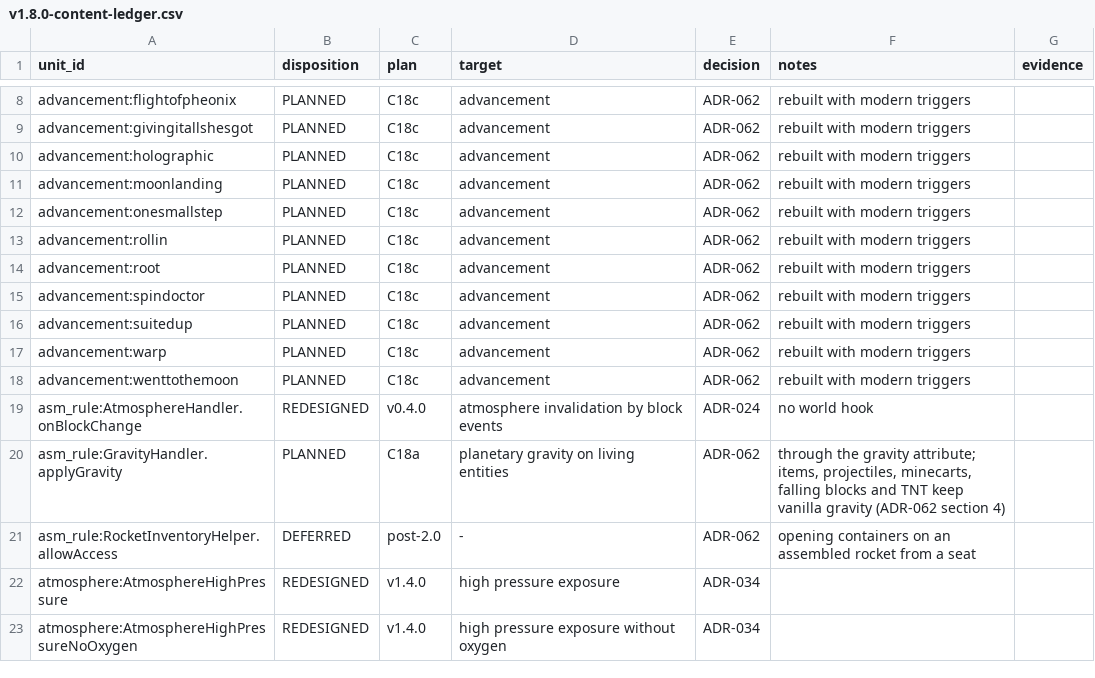
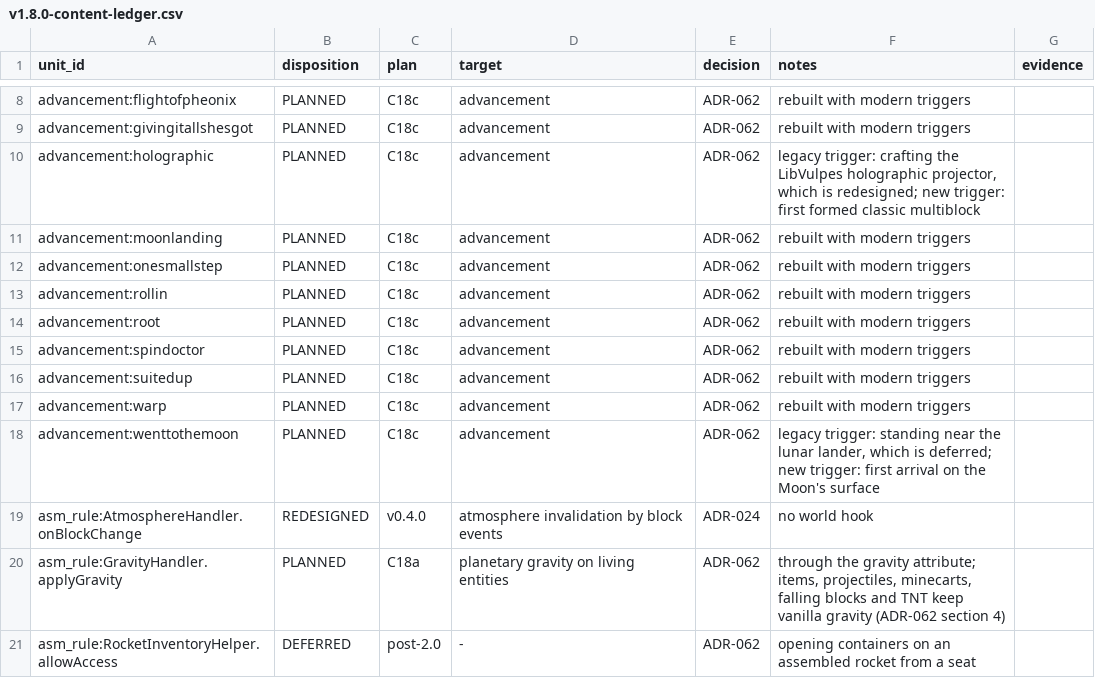
Before and after one commit to sunthemoon/AdvancedRocketry-Community, a CSV file: docs/work/v1.8.0-content-ledger.csv, drawn as a sheet; only a part is shown, gaps mark what is left out; the shorter side is filled out with more unchanged rows.

```diff
--- a/docs/work/v1.8.0-content-ledger.csv
+++ b/docs/work/v1.8.0-content-ledger.csv
@@ -9,3 +9,3 @@ advancement:flightofpheonix,PLANNED,C18c,advancement,ADR-062,rebuilt with modern
 advancement:givingitallshesgot,PLANNED,C18c,advancement,ADR-062,rebuilt with modern triggers,
-advancement:holographic,PLANNED,C18c,advancement,ADR-062,rebuilt with modern triggers,
+advancement:holographic,PLANNED,C18c,advancement,ADR-062,"legacy trigger: crafting the LibVulpes holographic projector, which is redesigned; new trigger: first formed classic multiblock",
 advancement:moonlanding,PLANNED,C18c,advancement,ADR-062,rebuilt with modern triggers,
@@ -17,3 +17,3 @@ advancement:suitedup,PLANNED,C18c,advancement,ADR-062,rebuilt with modern trigge
 advancement:warp,PLANNED,C18c,advancement,ADR-062,rebuilt with modern triggers,
-advancement:wenttothemoon,PLANNED,C18c,advancement,ADR-062,rebuilt with modern triggers,
+advancement:wenttothemoon,PLANNED,C18c,advancement,ADR-062,"legacy trigger: standing near the lunar lander, which is deferred; new trigger: first arrival on the Moon's surface",
 asm_rule:AtmosphereHandler.onBlockChange,REDESIGNED,v0.4.0,atmosphere invalidation by block events,ADR-024,no world hook,
```
